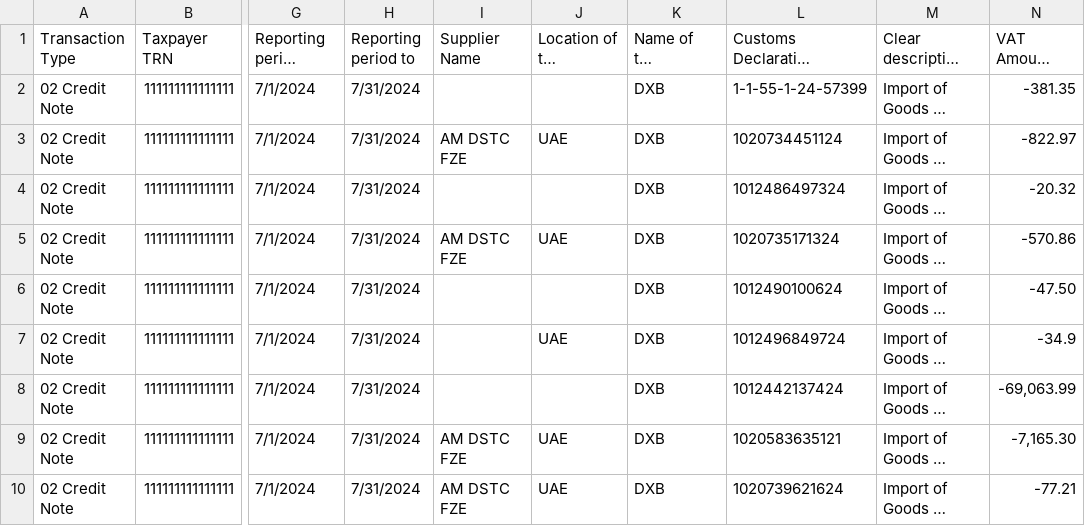
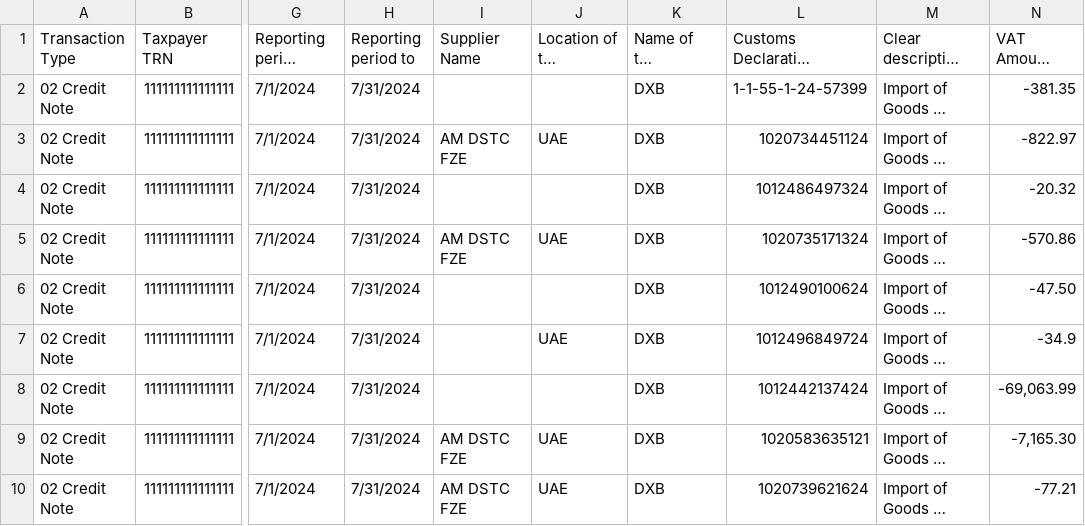
Before and after one commit to Nov3mR/RAG-AI, a CSV file: Data/July/July'24 - VAT File Box 7 - Sheet1.csv, drawn as a sheet; only a part is shown, gaps mark what is left out; long unchanged cells end in …; the diff names each change by its address in the sheet, - before the commit and + after, or states it on an @@ line.

```diff
--- a/Data/July/July'24 - VAT File Box 7 - Sheet1.csv
+++ b/Data/July/July'24 - VAT File Box 7 - Sheet1.csv
-L2 (Customs Declaration Number): ‌1-1-55-1-24-57399
+L2 (Customs Declaration Number): 1-1-55-1-24-57399
-L3 (Customs Declaration Number): ‌1020734451124
+L3 (Customs Declaration Number): 1020734451124
-L4 (Customs Declaration Number): ‌1012486497324
+L4 (Customs Declaration Number): 1012486497324
-L5 (Customs Declaration Number): ‌1020735171324
+L5 (Customs Declaration Number): 1020735171324
-L6 (Customs Declaration Number): ‌1012490100624
+L6 (Customs Declaration Number): 1012490100624
-L7 (Customs Declaration Number): ‌1012496849724
+L7 (Customs Declaration Number): 1012496849724
-L8 (Customs Declaration Number): ‌1012442137424
+L8 (Customs Declaration Number): 1012442137424
-L9 (Customs Declaration Number): ‌1020583635121
+L9 (Customs Declaration Number): 1020583635121
-L10 (Customs Declaration Number): ‌1020739621624
+L10 (Customs Declaration Number): 1020739621624
```
Also changed, not shown: 14 other files.
